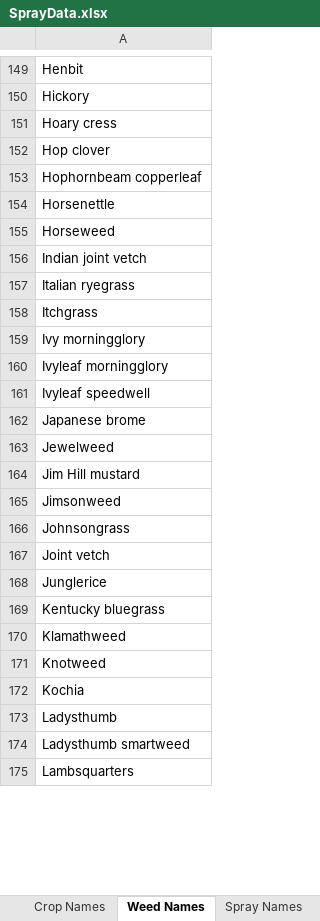
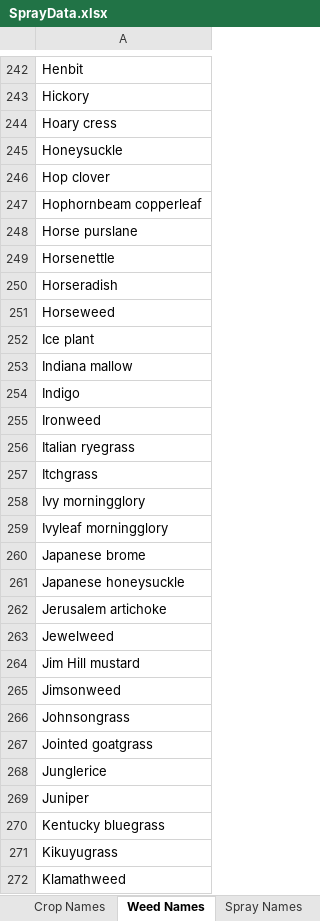
Before and after one commit to CadenRicker/SprayerWebApp, an Excel workbook: SprayerApplication/SQLtables/SprayData/SprayData.xlsx, sheet Weed Names, drawn as a sheet; only a part is shown, gaps mark what is left out; the shorter side is filled out with more unchanged rows; values as stored, in another font and other column widths than the file's, no borders; removed rows and columns are numbered as before the commit, all else as after; the diff covers the shown part only; the diff names each change by its address in the sheet, - before the commit and + after, or states it on an @@ line.

```diff
--- a/SprayerApplication/SQLtables/SprayData/SprayData.xlsx (sheet Weed Names)
+++ b/SprayerApplication/SQLtables/SprayData/SprayData.xlsx (sheet Weed Names)
+row 245: Honeysuckle
+row 248: Horse purslane
+row 250: Horseradish
-A252: Indian joint vetch
+A252: Ice plant
+row 253: Indiana mallow
+row 254: Indigo
+row 255: Ironweed
-row 161: Ivyleaf speedwell
+row 261: Japanese honeysuckle
+row 262: Jerusalem artichoke
-A267: Joint vetch
+A267: Jointed goatgrass
+row 269: Juniper
+row 271: Kikuyugrass
```
Also changed, not shown: 263 added rows, 21 removed rows and 39 edited cells elsewhere in this sheet, sheet SafeOn, sheet Kill, sheet Crop Names, sheet Spray Names, other sheet tabs, 10 other files.
